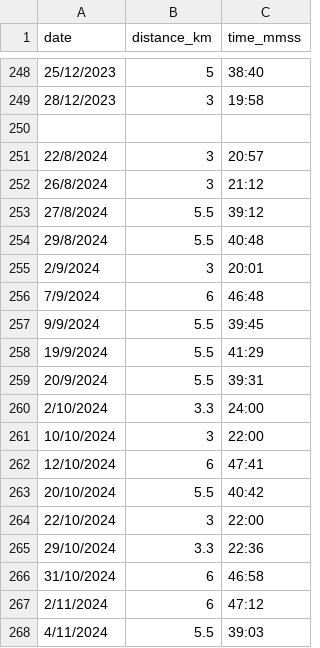
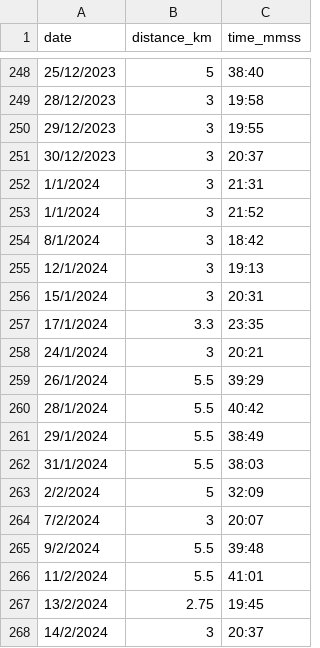
Before and after one commit to NaimJamalludin/running_log, a CSV file: running_log.csv, drawn as a sheet; only a part is shown, gaps mark what is left out; the shorter side is filled out with more unchanged rows; the diff covers the shown part only; the diff names each change by its address in the sheet, - before the commit and + after, or states it on an @@ line.

Commit message:
Update running_log.csv

```diff
--- a/running_log.csv
+++ b/running_log.csv
-row 250: (empty)
+row 250: 29/12/2023 | 3 | 19:55
+row 251: 30/12/2023 | 3 | 20:37
+row 252: 1/1/2024 | 3 | 21:31
+row 253: 1/1/2024 | 3 | 21:52
+row 254: 8/1/2024 | 3 | 18:42
+row 255: 12/1/2024 | 3 | 19:13
+row 256: 15/1/2024 | 3 | 20:31
+row 257: 17/1/2024 | 3.3 | 23:35
+row 258: 24/1/2024 | 3 | 20:21
+row 259: 26/1/2024 | 5.5 | 39:29
+row 260: 28/1/2024 | 5.5 | 40:42
+row 261: 29/1/2024 | 5.5 | 38:49
+row 262: 31/1/2024 | 5.5 | 38:03
+row 263: 2/2/2024 | 5 | 32:09
+row 264: 7/2/2024 | 3 | 20:07
+row 265: 9/2/2024 | 5.5 | 39:48
+row 266: 11/2/2024 | 5.5 | 41:01
+row 267: 13/2/2024 | 2.75 | 19:45
+row 268: 14/2/2024 | 3 | 20:37
```
Also changed, not shown: 40 added rows elsewhere in this file.
